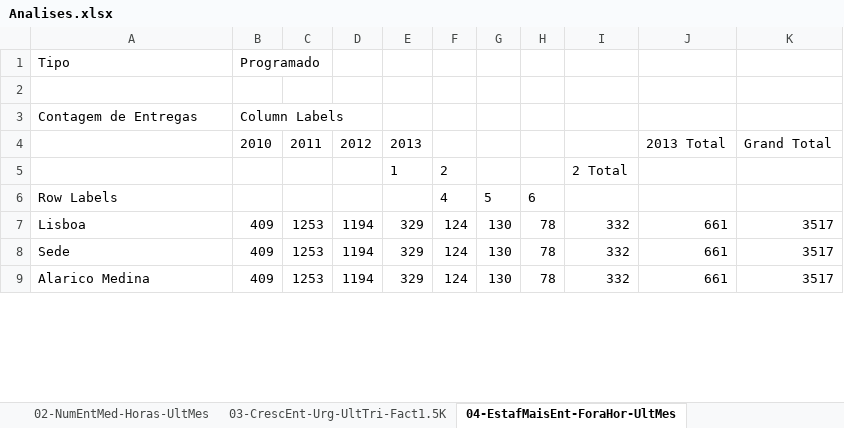
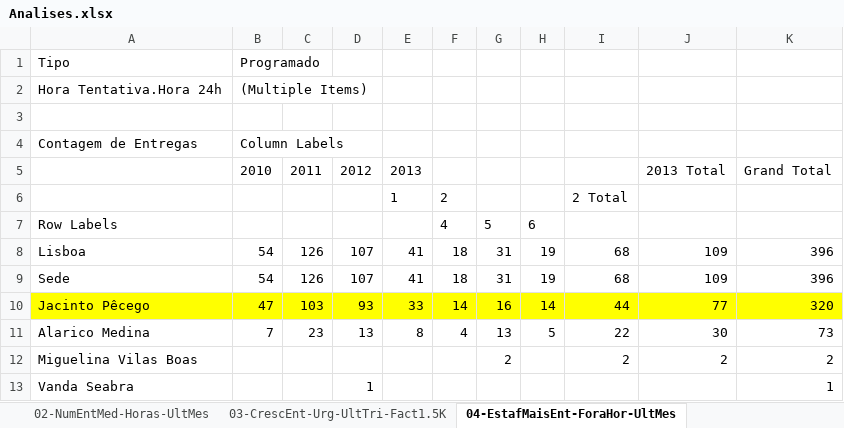
Before and after one commit to RASMiranda/com.isel.siad.sv1213.bit, an Excel workbook: #Excel/Analises.xlsx, sheet 04-EstafMaisEnt-ForaHor-UltMes, drawn as a sheet; only a part is shown; values as stored, in another font and other column widths than the file's, no borders; addresses are those after the commit; the diff covers the shown part only; the diff names each change by its address in the sheet, - before the commit and + after, or states it on an @@ line.

```diff
--- a/#Excel/Analises.xlsx (sheet 04-EstafMaisEnt-ForaHor-UltMes)
+++ b/#Excel/Analises.xlsx (sheet 04-EstafMaisEnt-ForaHor-UltMes)
+row 2: Hora Tentativa.Hora 24h | (Multiple Items)
-B8:B9: 409
+B8:B9: 54
-C8:C9: 1253
+C8:C9: 126
-D8:D9: 1194
+D8:D9: 107
-E8:E9: 329
+E8:E9: 41
-F8:F9: 124
+F8:F9: 18
-G8:G9: 130
+G8:G9: 31
-H8:H9: 78
+H8:H9: 19
-I8:I9: 332
+I8:I9: 68
-J8:J9: 661
+J8:J9: 109
-K8:K9: 3517
+K8:K9: 396
+row 10: Jacinto Pêcego | 47 | 103 | 93 | 33 | 14 | 16 | 14 | 44 | 77 | 320
-B11: 409
+B11: 7
-C11: 1253
+C11: 23
-D11: 1194
+D11: 13
-E11: 329
+E11: 8
-F11: 124
+F11: 4
-G11: 130
+G11: 13
-H11: 78
+H11: 5
-I11: 332
+I11: 22
-J11: 661
+J11: 30
-K11: 3517
+K11: 73
+row 12: Miguelina Vilas Boas |  |  |  |  |  | 2 |  | 2 | 2 | 2
+row 13: Vanda Seabra |  |  | 1 |  |  |  |  |  |  | 1
```
Also changed, not shown: 2 added rows and 39 edited cells elsewhere in this sheet, sheet 03-CrescEnt-Urg-UltTri-Fact1.5K, sheet 02-NumEntMed-Horas-UltMes, charts or pictures, 4 other files.
